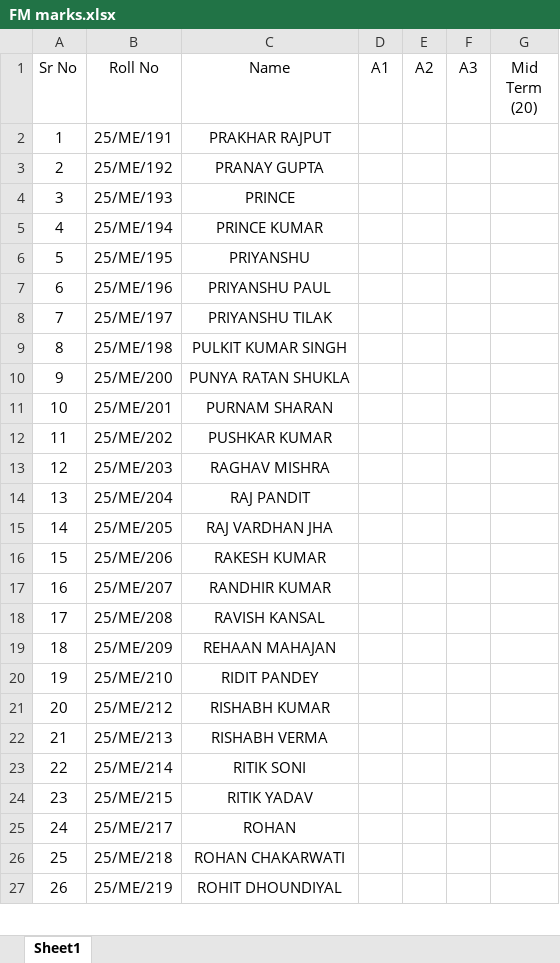
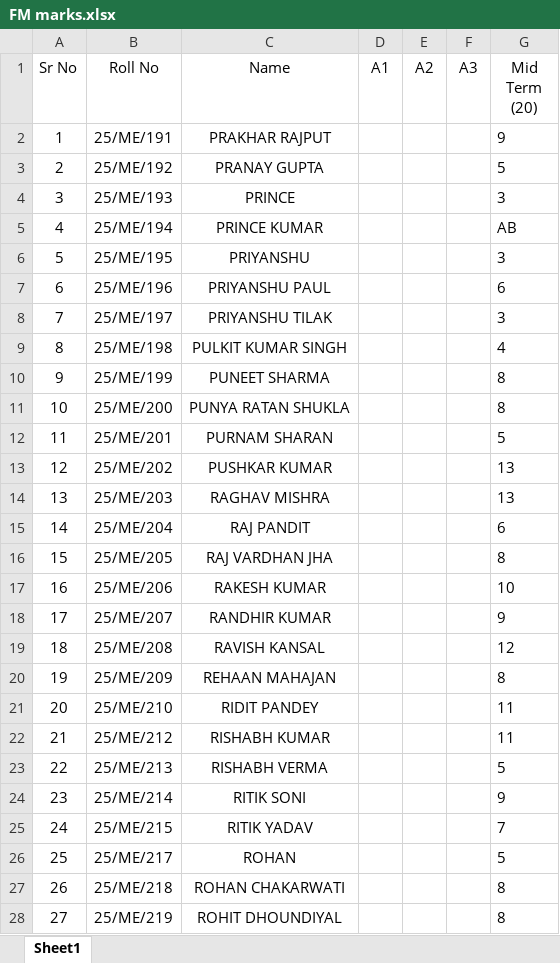
Before and after one commit to mechanicalcodingthunder/MechanicalCodingThunder.github.io, an Excel workbook: static/Upload/FM marks.xlsx, sheet Sheet1, drawn as a sheet; only a part is shown; values as stored, in another font and other column widths than the file's, no borders; addresses are those after the commit; the diff covers the shown part only; the diff names each change by its address in the sheet, - before the commit and + after, or states it on an @@ line.

Commit message:
Update FM marks.xlsx

```diff
--- a/static/Upload/FM marks.xlsx (sheet Sheet1)
+++ b/static/Upload/FM marks.xlsx (sheet Sheet1)
-G2 (Mid Term (20)): (empty)
+G2 (Mid Term (20)): 9
-G3 (Mid Term (20)): (empty)
+G3 (Mid Term (20)): 5
-G4 (Mid Term (20)): (empty)
+G4 (Mid Term (20)): 3
-G5 (Mid Term (20)): (empty)
+G5 (Mid Term (20)): AB
-G6 (Mid Term (20)): (empty)
+G6 (Mid Term (20)): 3
-G7 (Mid Term (20)): (empty)
+G7 (Mid Term (20)): 6
-G8 (Mid Term (20)): (empty)
+G8 (Mid Term (20)): 3
-G9 (Mid Term (20)): (empty)
+G9 (Mid Term (20)): 4
+row 10: 9 | 25/ME/199 | PUNEET SHARMA |  |  |  | 8
@@ column A (Sr No) renumbered from row 11 down @@
-G11 (Mid Term (20)): (empty)
+G11 (Mid Term (20)): 8
-G12 (Mid Term (20)): (empty)
+G12 (Mid Term (20)): 5
-G13:G14 (Mid Term (20)): (empty)
+G13:G14 (Mid Term (20)): 13
-G15 (Mid Term (20)): (empty)
+G15 (Mid Term (20)): 6
-G16 (Mid Term (20)): (empty)
+G16 (Mid Term (20)): 8
-G17 (Mid Term (20)): (empty)
+G17 (Mid Term (20)): 10
-G18 (Mid Term (20)): (empty)
+G18 (Mid Term (20)): 9
-G19 (Mid Term (20)): (empty)
+G19 (Mid Term (20)): 12
-G20 (Mid Term (20)): (empty)
+G20 (Mid Term (20)): 8
-G21:G22 (Mid Term (20)): (empty)
+G21:G22 (Mid Term (20)): 11
-G23 (Mid Term (20)): (empty)
+G23 (Mid Term (20)): 5
-G24 (Mid Term (20)): (empty)
+G24 (Mid Term (20)): 9
-G25 (Mid Term (20)): (empty)
+G25 (Mid Term (20)): 7
-G26 (Mid Term (20)): (empty)
+G26 (Mid Term (20)): 5
-G27:G28 (Mid Term (20)): (empty)
+G27:G28 (Mid Term (20)): 8
```
Also changed, not shown: 36 edited cells elsewhere in this sheet.
